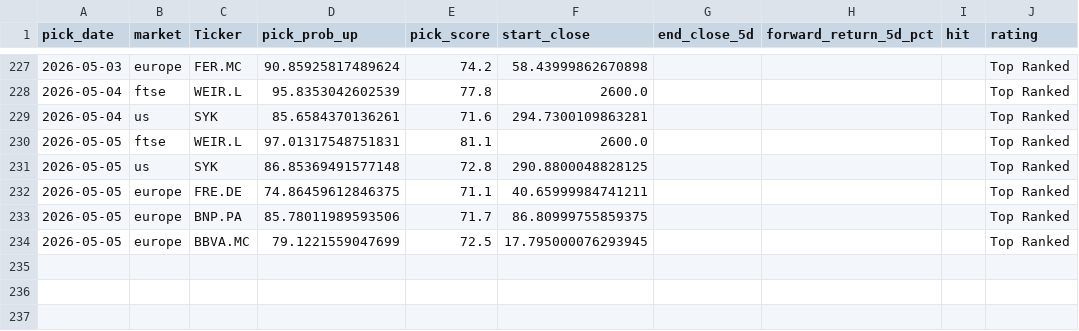
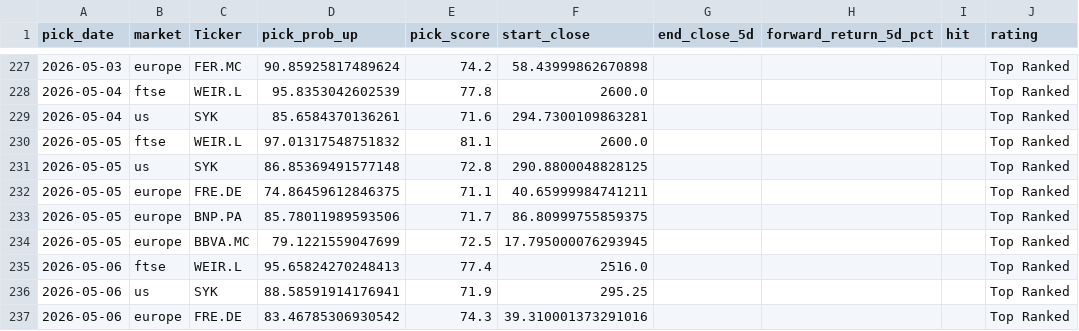
Before and after one commit to Toby0603/AlphaRank, a CSV file: performance_history.csv, drawn as a sheet; only a part is shown, gaps mark what is left out.

```diff
--- a/performance_history.csv
+++ b/performance_history.csv
@@ -229,3 +229,3 @@ pick_date,market,Ticker,pick_prob_up,pick_score,start_close,end_close_5d,forward
 2026-05-04,us,SYK,85.6584370136261,71.6,294.7300109863281,,,,Top Ranked
-2026-05-05,ftse,WEIR.L,97.01317548751831,81.1,2600.0,,,,Top Ranked
+2026-05-05,ftse,WEIR.L,97.01317548751832,81.1,2600.0,,,,Top Ranked
 2026-05-05,us,SYK,86.85369491577148,72.8,290.8800048828125,,,,Top Ranked
@@ -234 +234,4 @@ pick_date,market,Ticker,pick_prob_up,pick_score,start_close,end_close_5d,forward
 2026-05-05,europe,BBVA.MC,79.1221559047699,72.5,17.795000076293945,,,,Top Ranked
+2026-05-06,ftse,WEIR.L,95.65824270248413,77.4,2516.0,,,,Top Ranked
+2026-05-06,us,SYK,88.58591914176941,71.9,295.25,,,,Top Ranked
+2026-05-06,europe,FRE.DE,83.46785306930542,74.3,39.310001373291016,,,,Top Ranked
```
Also changed, not shown: benchmark_summary.csv, results_core.csv, 4 other files.
